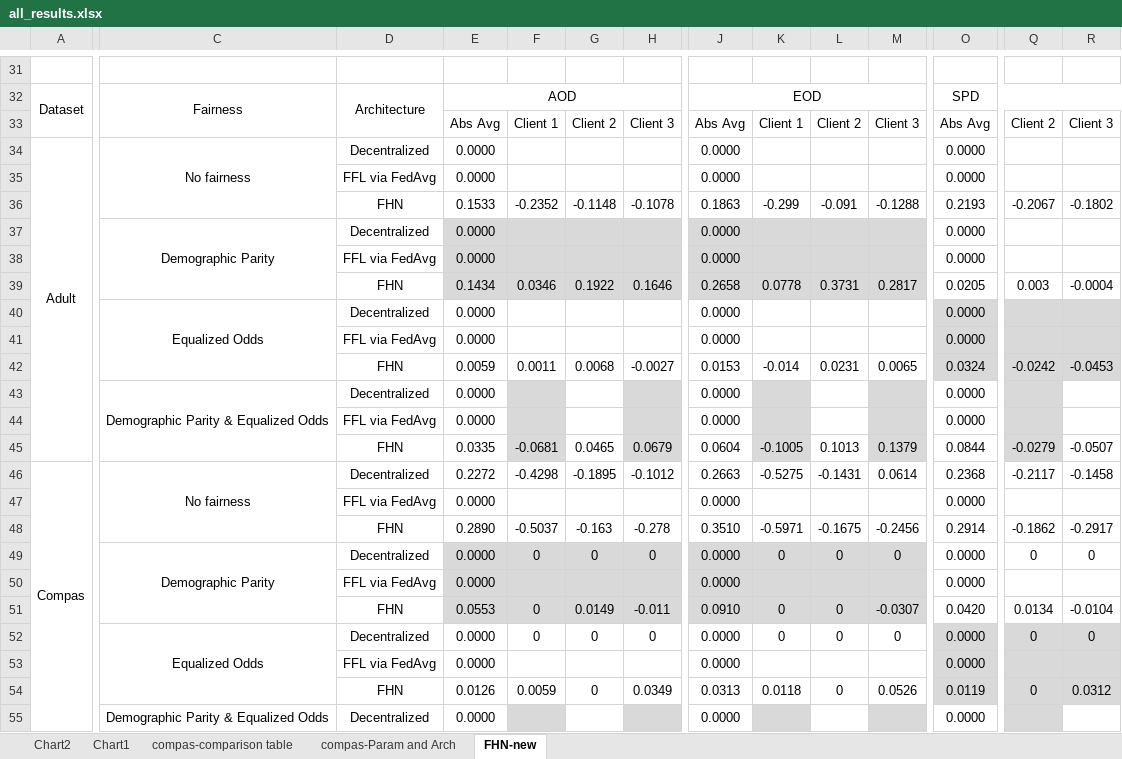
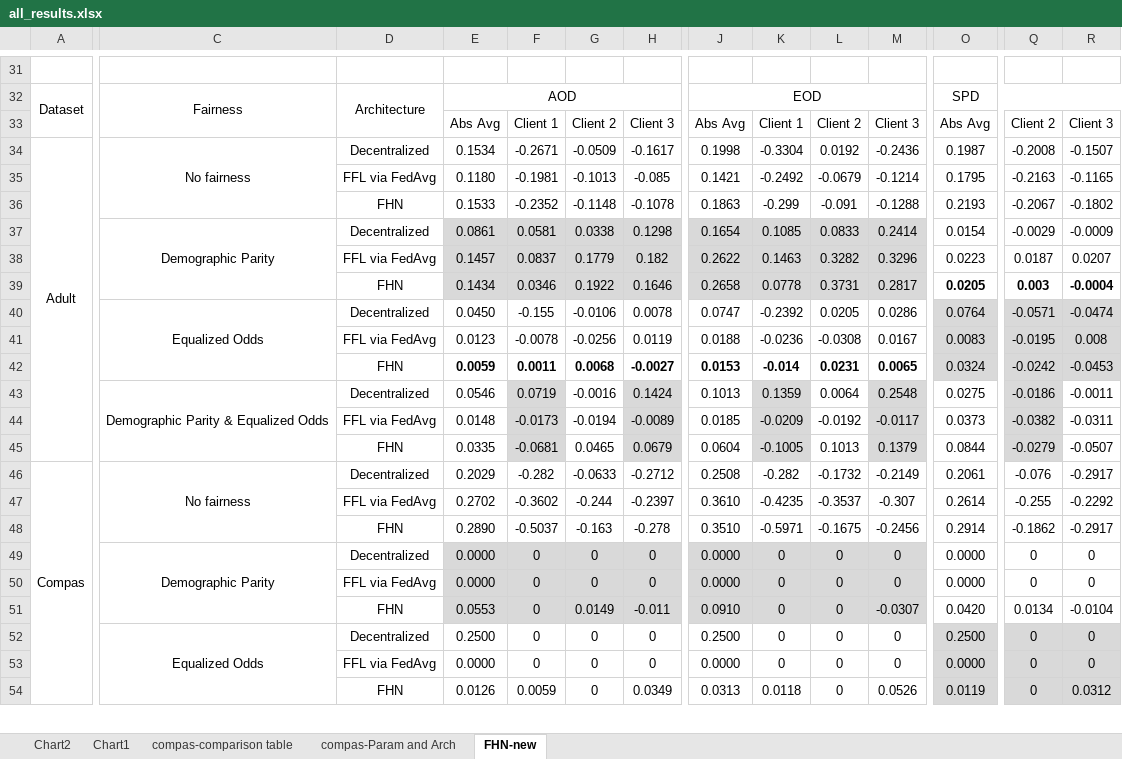
Before and after one commit to alycia-noel/Robust-PFL-Under-Fairness-Heterogeneity, an Excel workbook: experiments/all_results.xlsx, sheet FHN-new, drawn as a sheet; only a part is shown, gaps mark what is left out; values as stored, in another font and other column widths than the file's, no borders; removed rows and columns are numbered as before the commit, all else as after; rows hold the shown columns only; the diff covers the shown part only; the diff names each change by its address in the sheet, - before the commit and + after, or states it on an @@ line.

```diff
--- a/experiments/all_results.xlsx (sheet FHN-new)
+++ b/experiments/all_results.xlsx (sheet FHN-new)
-row 34: Adult | No fairness | Decentralized | 0.0000 |  |  |  | 0.0000 |  |  |  | 0.0000
-row 35:  |  | FFL via FedAvg | 0.0000 |  |  |  | 0.0000 |  |  |  | 0.0000
+row 34: Adult | No fairness | Decentralized | 0.1534 | -0.2671 | -0.0509 | -0.1617 | 0.1998 | -0.3304 | 0.0192 | -0.2436 | 0.1987 | -0.2008 | -0.1507
+row 35:  |  | FFL via FedAvg | 0.1180 | -0.1981 | -0.1013 | -0.085 | 0.1421 | -0.2492 | -0.0679 | -0.1214 | 0.1795 | -0.2163 | -0.1165
-row 37:  | Demographic Parity | Decentralized | 0.0000 |  |  |  | 0.0000 |  |  |  | 0.0000
-row 38:  |  | FFL via FedAvg | 0.0000 |  |  |  | 0.0000 |  |  |  | 0.0000
+row 37:  | Demographic Parity | Decentralized | 0.0861 | 0.0581 | 0.0338 | 0.1298 | 0.1654 | 0.1085 | 0.0833 | 0.2414 | 0.0154 | -0.0029 | -0.0009
+row 38:  |  | FFL via FedAvg | 0.1457 | 0.0837 | 0.1779 | 0.182 | 0.2622 | 0.1463 | 0.3282 | 0.3296 | 0.0223 | 0.0187 | 0.0207
-O39 bold: off
+O39 bold: on
-Q39:R39 bold: off
+Q39:R39 bold: on
-row 40:  | Equalized Odds | Decentralized | 0.0000 |  |  |  | 0.0000 |  |  |  | 0.0000
-row 41:  |  | FFL via FedAvg | 0.0000 |  |  |  | 0.0000 |  |  |  | 0.0000
+row 40:  | Equalized Odds | Decentralized | 0.0450 | -0.155 | -0.0106 | 0.0078 | 0.0747 | -0.2392 | 0.0205 | 0.0286 | 0.0764 | -0.0571 | -0.0474
+row 41:  |  | FFL via FedAvg | 0.0123 | -0.0078 | -0.0256 | 0.0119 | 0.0188 | -0.0236 | -0.0308 | 0.0167 | 0.0083 | -0.0195 | 0.008
-E42:H42 bold: off
+E42:H42 bold: on
-J42:M42 bold: off
+J42:M42 bold: on
-row 43:  | Demographic Parity & Equalized Odds | Decentralized | 0.0000 |  |  |  | 0.0000 |  |  |  | 0.0000
-row 44:  |  | FFL via FedAvg | 0.0000 |  |  |  | 0.0000 |  |  |  | 0.0000
+row 43:  | Demographic Parity & Equalized Odds | Decentralized | 0.0546 | 0.0719 | -0.0016 | 0.1424 | 0.1013 | 0.1359 | 0.0064 | 0.2548 | 0.0275 | -0.0186 | -0.0011
+row 44:  |  | FFL via FedAvg | 0.0148 | -0.0173 | -0.0194 | -0.0089 | 0.0185 | -0.0209 | -0.0192 | -0.0117 | 0.0373 | -0.0382 | -0.0311
-row 46: Compas | No fairness | Decentralized | 0.2272 | -0.4298 | -0.1895 | -0.1012 | 0.2663 | -0.5275 | -0.1431 | 0.0614 | 0.2368 | -0.2117 | -0.1458
-row 47:  |  | FFL via FedAvg | 0.0000 |  |  |  | 0.0000 |  |  |  | 0.0000
+row 46: Compas | No fairness | Decentralized | 0.2029 | -0.282 | -0.0633 | -0.2712 | 0.2508 | -0.282 | -0.1732 | -0.2149 | 0.2061 | -0.076 | -0.2917
+row 47:  |  | FFL via FedAvg | 0.2702 | -0.3602 | -0.244 | -0.2397 | 0.3610 | -0.4235 | -0.3537 | -0.307 | 0.2614 | -0.255 | -0.2292
-row 50:  |  | FFL via FedAvg | 0.0000 |  |  |  | 0.0000 |  |  |  | 0.0000
+row 50:  |  | FFL via FedAvg | 0.0000 | 0 | 0 | 0 | 0.0000 | 0 | 0 | 0 | 0.0000 | 0 | 0
+row 52:  | Equalized Odds | Decentralized | 0.2500 | 0 | 0 | 0 | 0.2500 | 0 | 0 | 0 | 0.2500 | 0 | 0
-C53: Equalized Odds
+C53: (empty)
-C52:C54 merged
-D53: Decentralized
+D53: FFL via FedAvg
-row 53:  |  | FFL via FedAvg | 0.0000 |  |  |  | 0.0000 |  |  |  | 0.0000
-row 55:  | Demographic Parity & Equalized Odds | Decentralized | 0.0000 |  |  |  | 0.0000 |  |  |  | 0.0000
```
Also changed, not shown: 14 added rows, 13 removed rows, 34 edited cells and cell formats elsewhere in this sheet, formulas that keep their value, 5 other files.
